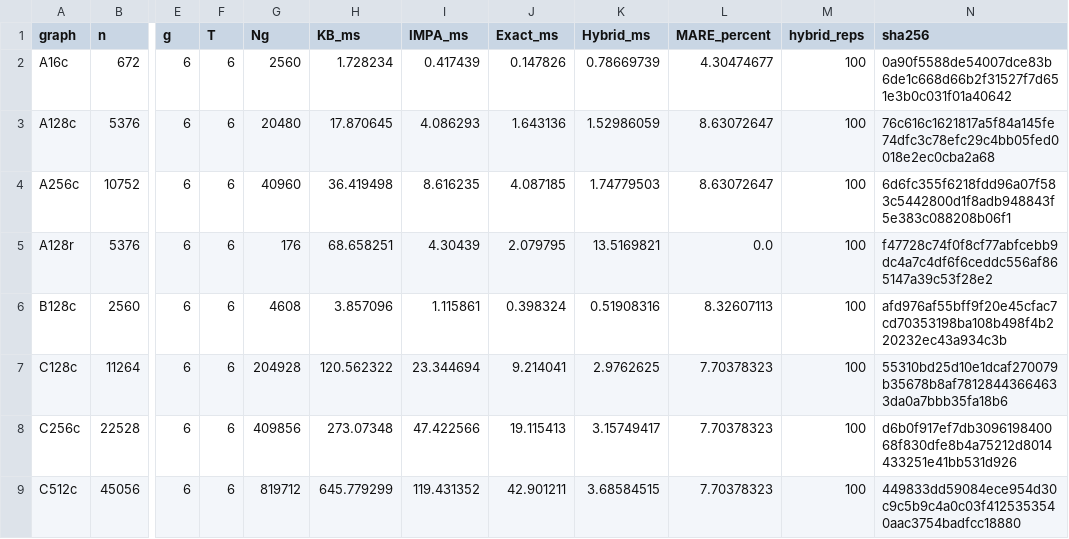
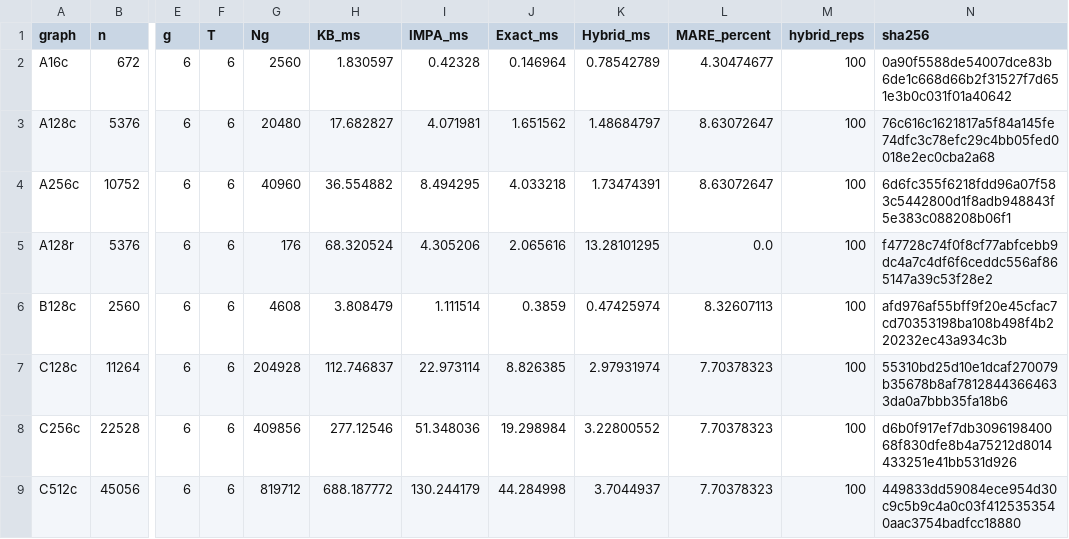
Before and after one commit to aarashahadiacademic-1/short-cycle-counting-in-Tanner-graphs, a CSV file: FINAL_TABLE.csv, drawn as a sheet; only a part is shown, gaps mark what is left out; the diff covers the shown part only; the diff names each change by its address in the sheet, - before the commit and + after, or states it on an @@ line.

```diff
--- a/FINAL_TABLE.csv
+++ b/FINAL_TABLE.csv
-H2 (KB_ms): 1.728234
+H2 (KB_ms): 1.830597
-I2 (IMPA_ms): 0.417439
+I2 (IMPA_ms): 0.42328
-J2 (Exact_ms): 0.147826
+J2 (Exact_ms): 0.146964
-K2 (Hybrid_ms): 0.78669739
+K2 (Hybrid_ms): 0.78542789
-H3 (KB_ms): 17.870645
+H3 (KB_ms): 17.682827
-I3 (IMPA_ms): 4.086293
+I3 (IMPA_ms): 4.071981
-J3 (Exact_ms): 1.643136
+J3 (Exact_ms): 1.651562
-K3 (Hybrid_ms): 1.52986059
+K3 (Hybrid_ms): 1.48684797
-H4 (KB_ms): 36.419498
+H4 (KB_ms): 36.554882
-I4 (IMPA_ms): 8.616235
+I4 (IMPA_ms): 8.494295
-J4 (Exact_ms): 4.087185
+J4 (Exact_ms): 4.033218
-K4 (Hybrid_ms): 1.74779503
+K4 (Hybrid_ms): 1.73474391
-H5 (KB_ms): 68.658251
+H5 (KB_ms): 68.320524
-I5 (IMPA_ms): 4.30439
+I5 (IMPA_ms): 4.305206
-J5 (Exact_ms): 2.079795
+J5 (Exact_ms): 2.065616
-K5 (Hybrid_ms): 13.5169821
+K5 (Hybrid_ms): 13.28101295
-H6 (KB_ms): 3.857096
+H6 (KB_ms): 3.808479
-I6 (IMPA_ms): 1.115861
+I6 (IMPA_ms): 1.111514
-J6 (Exact_ms): 0.398324
+J6 (Exact_ms): 0.3859
-K6 (Hybrid_ms): 0.51908316
+K6 (Hybrid_ms): 0.47425974
-H7 (KB_ms): 120.562322
+H7 (KB_ms): 112.746837
-I7 (IMPA_ms): 23.344694
+I7 (IMPA_ms): 22.973114
-J7 (Exact_ms): 9.214041
+J7 (Exact_ms): 8.826385
-K7 (Hybrid_ms): 2.9762625
+K7 (Hybrid_ms): 2.97931974
-H8 (KB_ms): 273.07348
+H8 (KB_ms): 277.12546
-I8 (IMPA_ms): 47.422566
+I8 (IMPA_ms): 51.348036
-J8 (Exact_ms): 19.115413
+J8 (Exact_ms): 19.298984
-K8 (Hybrid_ms): 3.15749417
+K8 (Hybrid_ms): 3.22800552
-H9 (KB_ms): 645.779299
+H9 (KB_ms): 688.187772
-I9 (IMPA_ms): 119.431352
+I9 (IMPA_ms): 130.244179
-J9 (Exact_ms): 42.901211
+J9 (Exact_ms): 44.284998
-K9 (Hybrid_ms): 3.68584515
+K9 (Hybrid_ms): 3.7044937
```
Also changed, not shown: 36 edited cells elsewhere in this file, FINAL_MULTILENGTH.csv, 2 other files.
